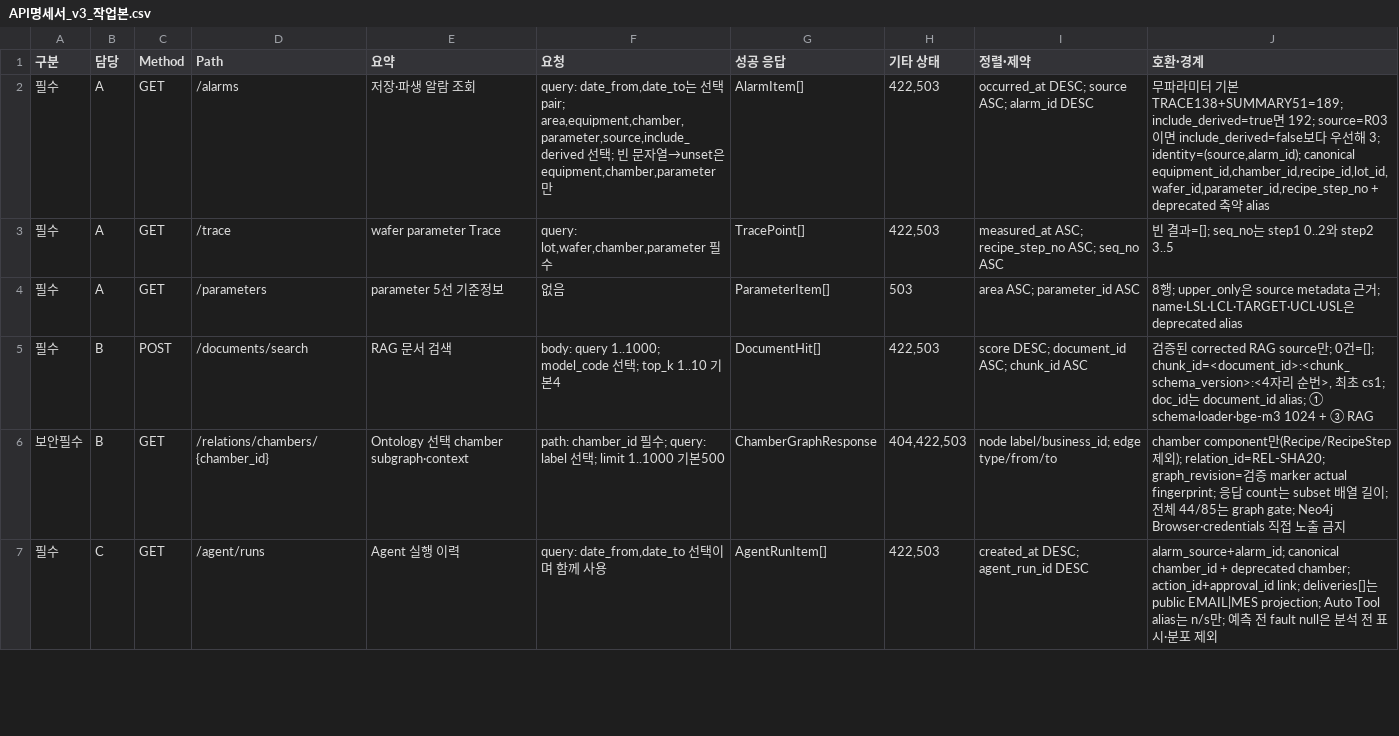
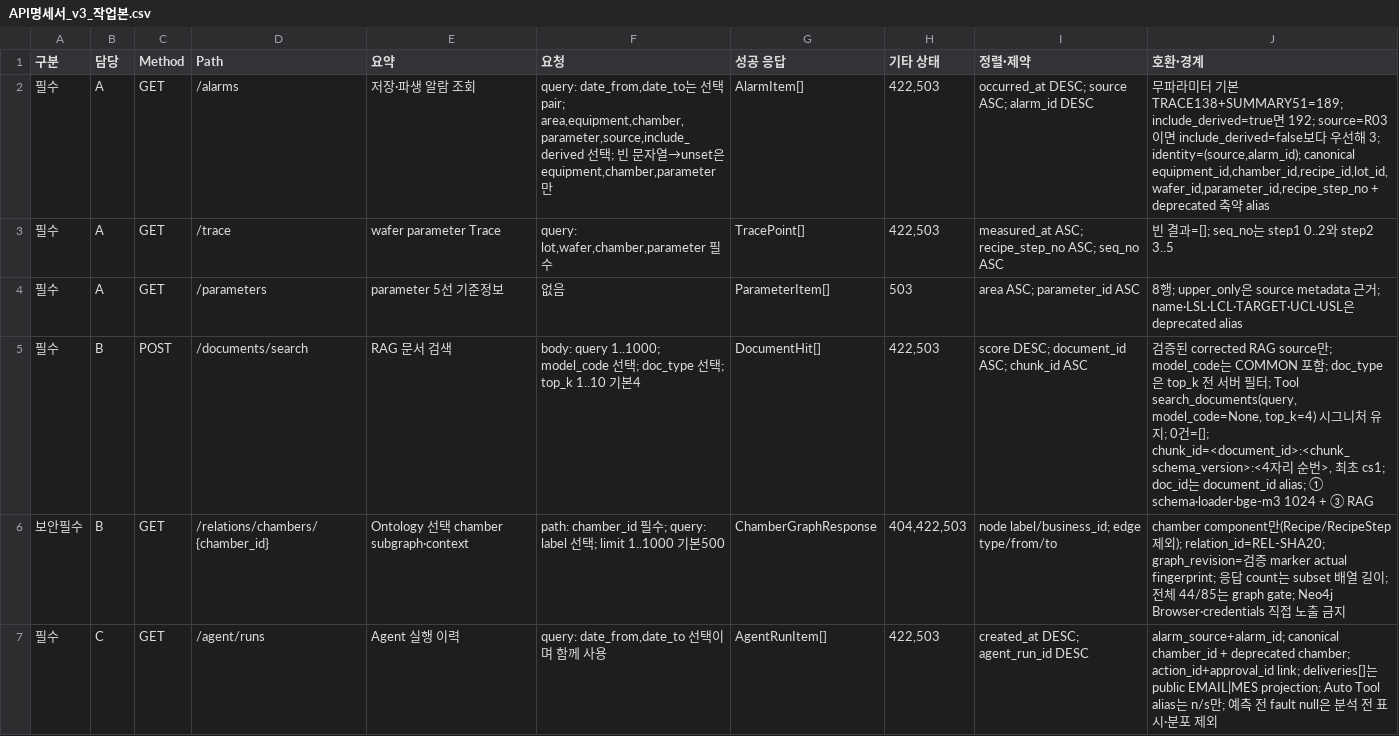
Before and after one commit to bistel-final/bistel-final, a CSV file: docs/deliverables/api/API명세서_v3_작업본.csv, drawn as a sheet; only a part is shown.

```diff
--- a/docs/deliverables/api/API명세서_v3_작업본.csv
+++ b/docs/deliverables/api/API명세서_v3_작업본.csv
@@ -4,3 +4,3 @@
 필수,A,GET,/parameters,parameter 5선 기준정보,없음,ParameterItem[],503,"area ASC; parameter_id ASC","8행; upper_only은 source metadata 근거; name·LSL·LCL·TARGET·UCL·USL은 deprecated alias"
-필수,B,POST,/documents/search,RAG 문서 검색,"body: query 1..1000; model_code 선택; top_k 1..10 기본4",DocumentHit[],"422,503","score DESC; document_id ASC; chunk_id ASC","검증된 corrected RAG source만; 0건=[]; chunk_id=<document_id>:<chunk_schema_version>:<4자리 순번>, 최초 cs1; doc_id는 document_id alias; ① schema·loader·bge-m3 1024 + ③ RAG"
+필수,B,POST,/documents/search,RAG 문서 검색,"body: query 1..1000; model_code 선택; doc_type 선택; top_k 1..10 기본4",DocumentHit[],"422,503","score DESC; document_id ASC; chunk_id ASC","검증된 corrected RAG source만; model_code는 COMMON 포함; doc_type은 top_k 전 서버 필터; Tool search_documents(query, model_code=None, top_k=4) 시그니처 유지; 0건=[]; chunk_id=<document_id>:<chunk_schema_version>:<4자리 순번>, 최초 cs1; doc_id는 document_id alias; ① schema·loader·bge-m3 1024 + ③ RAG"
 보안필수,B,GET,/relations/chambers/{chamber_id},Ontology 선택 chamber subgraph·context,"path: chamber_id 필수; query: label 선택; limit 1..1000 기본500",ChamberGraphResponse,"404,422,503","node label/business_id; edge type/from/to","chamber component만(Recipe/RecipeStep 제외); relation_id=REL-SHA20; graph_revision=검증 marker actual fingerprint; 응답 count는 subset 배열 길이; 전체 44/85는 graph gate; Neo4j Browser·credentials 직접 노출 금지"
```
Also changed, not shown: 2 other files.
